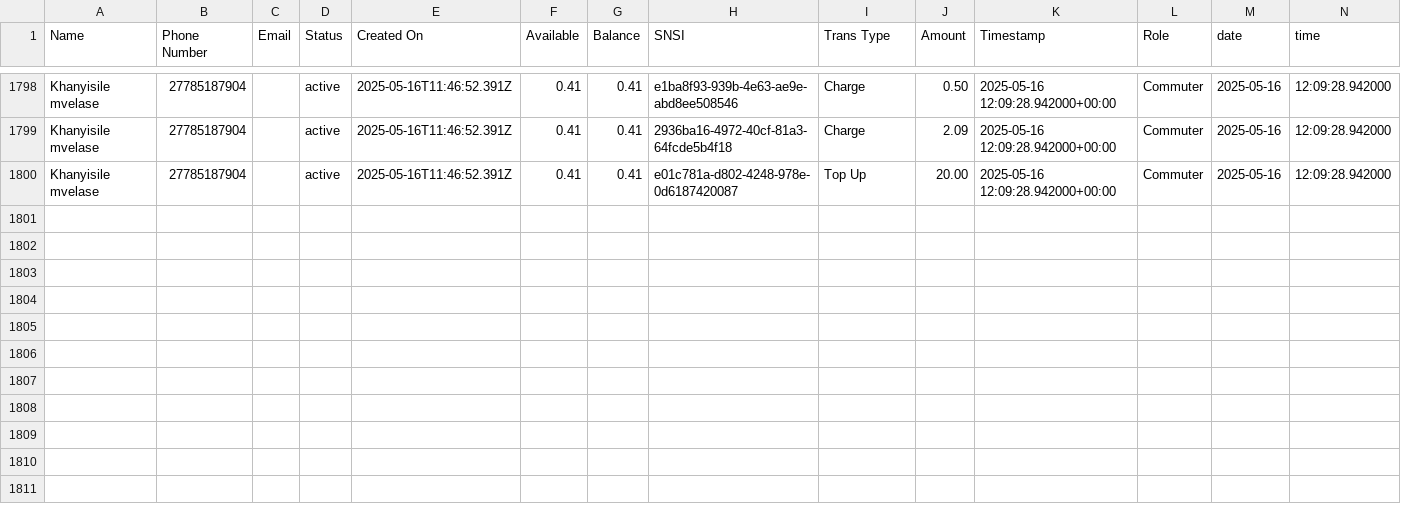
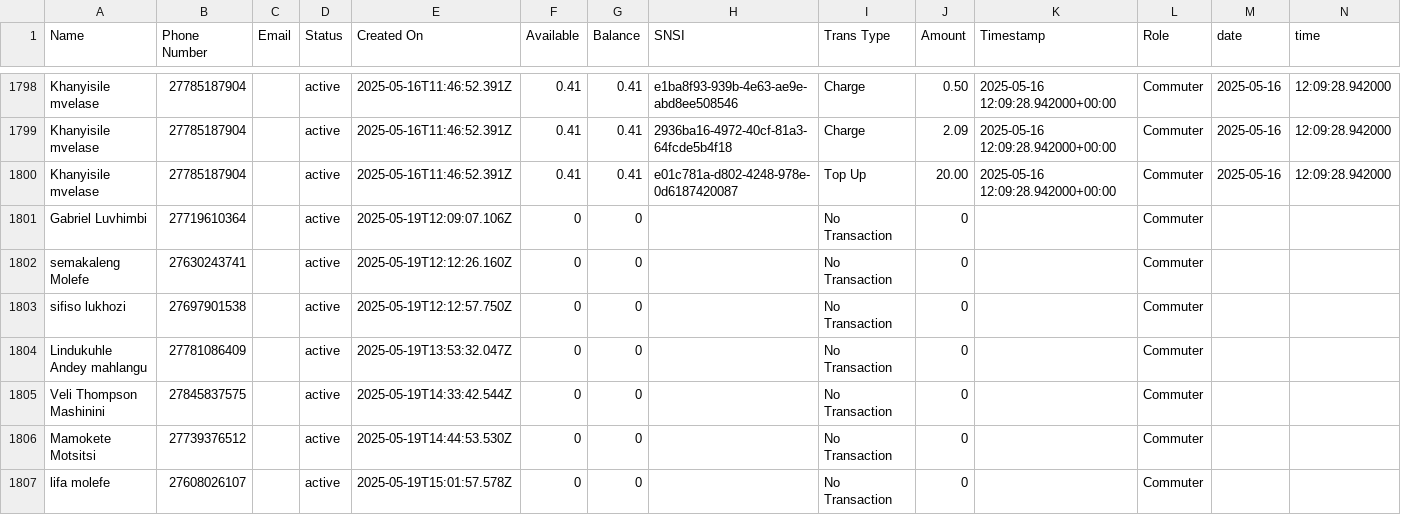
Before and after one commit to Kamal-Moha/WiTaxi-Pay-Analytics-Bhadala, a CSV file: Data/data.csv, drawn as a sheet; only a part is shown, gaps mark what is left out; the diff names each change by its address in the sheet, - before the commit and + after, or states it on an @@ line.

```diff
--- a/Data/data.csv
+++ b/Data/data.csv
+row 1801: Gabriel Luvhimbi | 27719610364 |  | active | 2025-05-19T12:09:07.106Z | 0 | 0 |  | No Transaction | 0 |  | Commuter
+row 1802: semakaleng Molefe | 27630243741 |  | active | 2025-05-19T12:12:26.160Z | 0 | 0 |  | No Transaction | 0 |  | Commuter
+row 1803: sifiso lukhozi | 27697901538 |  | active | 2025-05-19T12:12:57.750Z | 0 | 0 |  | No Transaction | 0 |  | Commuter
+row 1804: Lindukuhle Andey mahlangu | 27781086409 |  | active | 2025-05-19T13:53:32.047Z | 0 | 0 |  | No Transaction | 0 |  | Commuter
+row 1805: Veli Thompson Mashinini | 27845837575 |  | active | 2025-05-19T14:33:42.544Z | 0 | 0 |  | No Transaction | 0 |  | Commuter
+row 1806: Mamokete Motsitsi | 27739376512 |  | active | 2025-05-19T14:44:53.530Z | 0 | 0 |  | No Transaction | 0 |  | Commuter
+row 1807: lifa molefe | 27608026107 |  | active | 2025-05-19T15:01:57.578Z | 0 | 0 |  | No Transaction | 0 |  | Commuter
```
